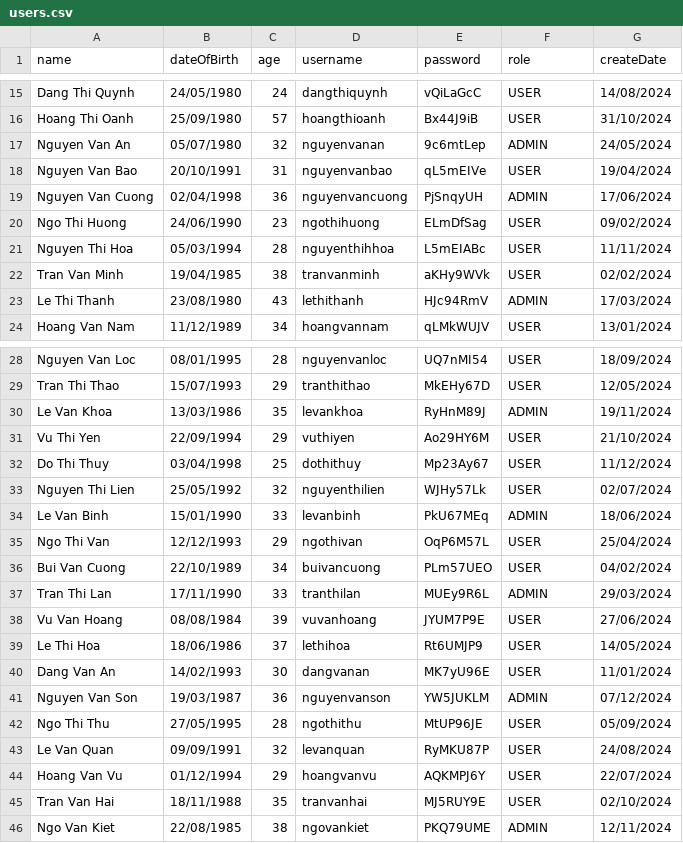
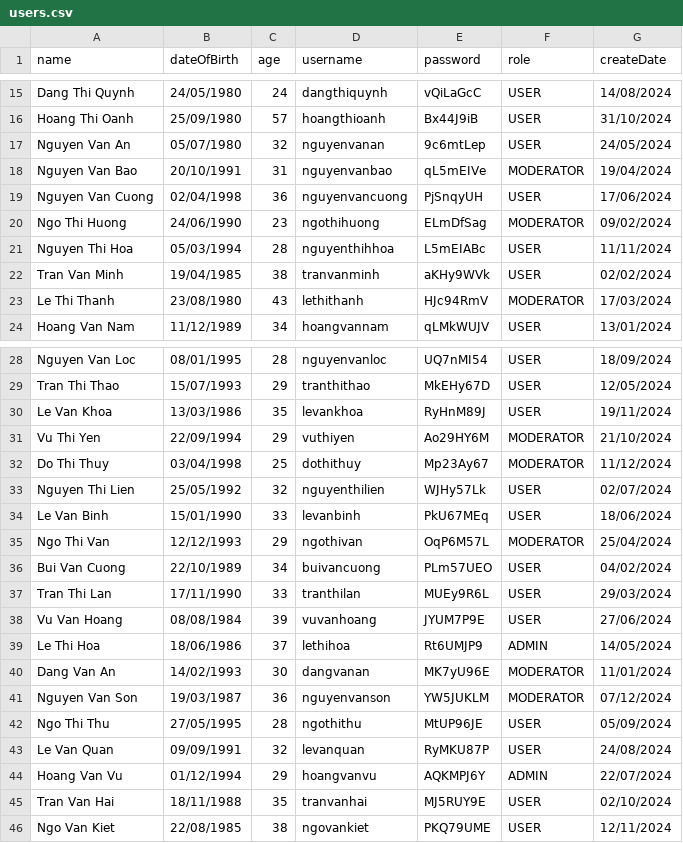
Before and after one commit to ducable16/UserManagement, a CSV file: src/main/resources/users.csv, drawn as a sheet; only a part is shown, gaps mark what is left out; the diff covers the shown part only.

```diff
--- a/src/main/resources/users.csv
+++ b/src/main/resources/users.csv
@@ -16,9 +16,9 @@ Dang Thi Quynh,24/05/1980,24,dangthiquynh,vQiLaGcC,USER,14/08/2024
 Hoang Thi Oanh,25/09/1980,57,hoangthioanh,Bx44J9iB,USER,31/10/2024
-Nguyen Van An,05/07/1980,32,nguyenvanan,9c6mtLep,ADMIN,24/05/2024
-Nguyen Van Bao,20/10/1991,31,nguyenvanbao,qL5mEIVe,USER,19/04/2024
-Nguyen Van Cuong,02/04/1998,36,nguyenvancuong,PjSnqyUH,ADMIN,17/06/2024
-Ngo Thi Huong,24/06/1990,23,ngothihuong,ELmDfSag,USER,09/02/2024
+Nguyen Van An,05/07/1980,32,nguyenvanan,9c6mtLep,USER,24/05/2024
+Nguyen Van Bao,20/10/1991,31,nguyenvanbao,qL5mEIVe,MODERATOR,19/04/2024
+Nguyen Van Cuong,02/04/1998,36,nguyenvancuong,PjSnqyUH,USER,17/06/2024
+Ngo Thi Huong,24/06/1990,23,ngothihuong,ELmDfSag,MODERATOR,09/02/2024
 Nguyen Thi Hoa,05/03/1994,28,nguyenthihhoa,L5mEIABc,USER,11/11/2024
 Tran Van Minh,19/04/1985,38,tranvanminh,aKHy9WVk,USER,02/02/2024
-Le Thi Thanh,23/08/1980,43,lethithanh,HJc94RmV,ADMIN,17/03/2024
+Le Thi Thanh,23/08/1980,43,lethithanh,HJc94RmV,MODERATOR,17/03/2024
 Hoang Van Nam,11/12/1989,34,hoangvannam,qLMkWUJV,USER,13/01/2024
@@ -29,18 +29,18 @@ Nguyen Van Loc,08/01/1995,28,nguyenvanloc,UQ7nMI54,USER,18/09/2024
 Tran Thi Thao,15/07/1993,29,tranthithao,MkEHy67D,USER,12/05/2024
-Le Van Khoa,13/03/1986,35,levankhoa,RyHnM89J,ADMIN,19/11/2024
-Vu Thi Yen,22/09/1994,29,vuthiyen,Ao29HY6M,USER,21/10/2024
-Do Thi Thuy,03/04/1998,25,dothithuy,Mp23Ay67,USER,11/12/2024
+Le Van Khoa,13/03/1986,35,levankhoa,RyHnM89J,USER,19/11/2024
+Vu Thi Yen,22/09/1994,29,vuthiyen,Ao29HY6M,MODERATOR,21/10/2024
+Do Thi Thuy,03/04/1998,25,dothithuy,Mp23Ay67,MODERATOR,11/12/2024
 Nguyen Thi Lien,25/05/1992,32,nguyenthilien,WJHy57Lk,USER,02/07/2024
-Le Van Binh,15/01/1990,33,levanbinh,PkU67MEq,ADMIN,18/06/2024
-Ngo Thi Van,12/12/1993,29,ngothivan,OqP6M57L,USER,25/04/2024
+Le Van Binh,15/01/1990,33,levanbinh,PkU67MEq,USER,18/06/2024
+Ngo Thi Van,12/12/1993,29,ngothivan,OqP6M57L,MODERATOR,25/04/2024
 Bui Van Cuong,22/10/1989,34,buivancuong,PLm57UEO,USER,04/02/2024
-Tran Thi Lan,17/11/1990,33,tranthilan,MUEy9R6L,ADMIN,29/03/2024
+Tran Thi Lan,17/11/1990,33,tranthilan,MUEy9R6L,USER,29/03/2024
 Vu Van Hoang,08/08/1984,39,vuvanhoang,JYUM7P9E,USER,27/06/2024
-Le Thi Hoa,18/06/1986,37,lethihoa,Rt6UMJP9,USER,14/05/2024
-Dang Van An,14/02/1993,30,dangvanan,MK7yU96E,USER,11/01/2024
-Nguyen Van Son,19/03/1987,36,nguyenvanson,YW5JUKLM,ADMIN,07/12/2024
+Le Thi Hoa,18/06/1986,37,lethihoa,Rt6UMJP9,ADMIN,14/05/2024
+Dang Van An,14/02/1993,30,dangvanan,MK7yU96E,MODERATOR,11/01/2024
+Nguyen Van Son,19/03/1987,36,nguyenvanson,YW5JUKLM,MODERATOR,07/12/2024
 Ngo Thi Thu,27/05/1995,28,ngothithu,MtUP96JE,USER,05/09/2024
 Le Van Quan,09/09/1991,32,levanquan,RyMKU87P,USER,24/08/2024
-Hoang Van Vu,01/12/1994,29,hoangvanvu,AQKMPJ6Y,USER,22/07/2024
+Hoang Van Vu,01/12/1994,29,hoangvanvu,AQKMPJ6Y,ADMIN,22/07/2024
 Tran Van Hai,18/11/1988,35,tranvanhai,MJ5RUY9E,USER,02/10/2024
-Ngo Van Kiet,22/08/1985,38,ngovankiet,PKQ79UME,ADMIN,12/11/2024
+Ngo Van Kiet,22/08/1985,38,ngovankiet,PKQ79UME,USER,12/11/2024
```
Also changed, not shown: 8 edited cells elsewhere in this file, 20 other files.
